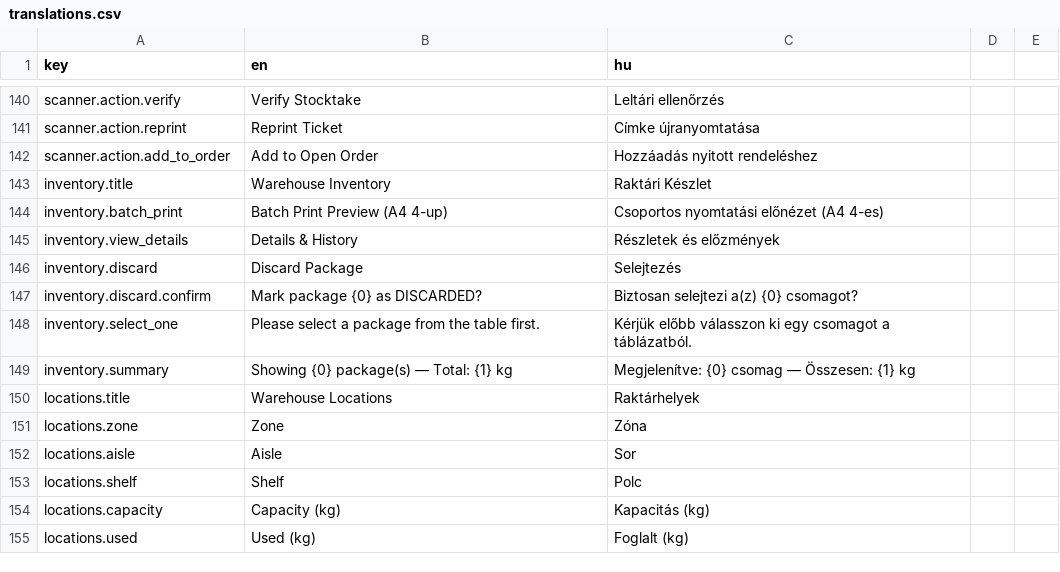
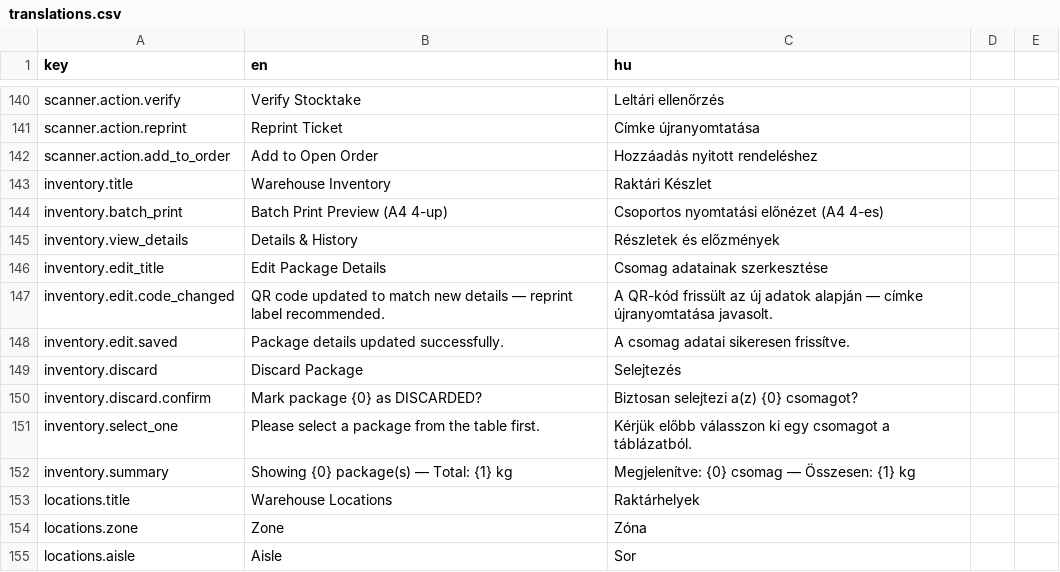
Before and after one commit to attilaczudor/due-prog-03, a CSV file: src/main/resources/i18n/translations.csv, drawn as a sheet; only a part is shown, gaps mark what is left out; the shorter side is filled out with more unchanged rows.

Commit message:
feat(inventory): add double-click EditPackageDialog with live QR sync and 2-row Inventory filter bar

```diff
--- a/src/main/resources/i18n/translations.csv
+++ b/src/main/resources/i18n/translations.csv
@@ -145,2 +145,5 @@ inventory.batch_print,Batch Print Preview (A4 4-up),Csoportos nyomtatási előn
 inventory.view_details,Details & History,Részletek és előzmények
+inventory.edit_title,Edit Package Details,Csomag adatainak szerkesztése
+inventory.edit.code_changed,QR code updated to match new details — reprint label recommended.,A QR-kód frissült az új adatok alapján — címke újranyomtatása javasolt.
+inventory.edit.saved,Package details updated successfully.,A csomag adatai sikeresen frissítve.
 inventory.discard,Discard Package,Selejtezés
```
Also changed, not shown: 6 other files.
